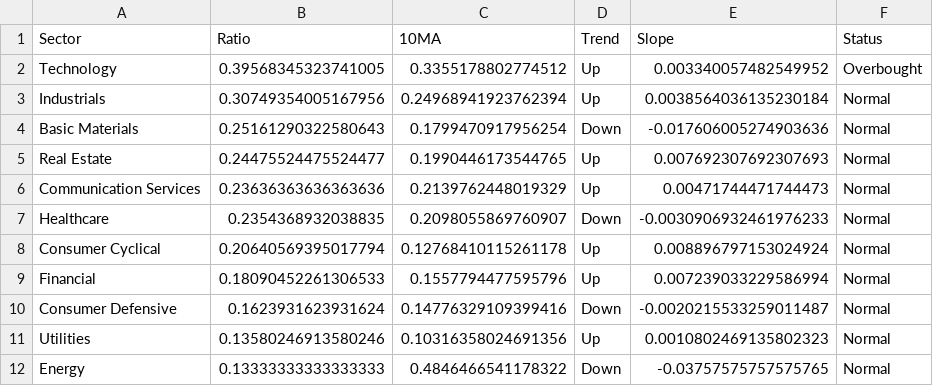
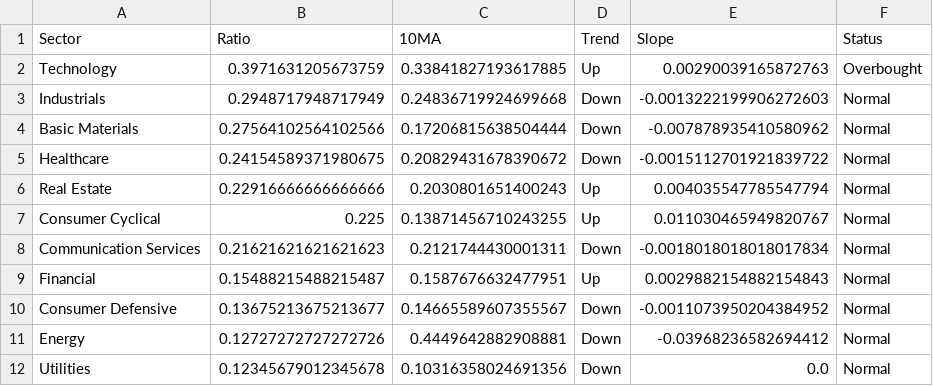
Before and after one commit to sydcurie/uptrend-dashboard, a CSV file: data/sector_summary.csv, drawn as a sheet.

```diff
--- a/data/sector_summary.csv
+++ b/data/sector_summary.csv
@@ -1,12 +1,12 @@
 Sector,Ratio,10MA,Trend,Slope,Status
-Technology,0.39568345323741005,0.3355178802774512,Up,0.003340057482549952,Overbought
-Industrials,0.30749354005167956,0.24968941923762394,Up,0.0038564036135230184,Normal
-Basic Materials,0.25161290322580643,0.1799470917956254,Down,-0.017606005274903636,Normal
-Real Estate,0.24475524475524477,0.1990446173544765,Up,0.007692307692307693,Normal
-Communication Services,0.23636363636363636,0.2139762448019329,Up,0.00471744471744473,Normal
-Healthcare,0.2354368932038835,0.2098055869760907,Down,-0.0030906932461976233,Normal
-Consumer Cyclical,0.20640569395017794,0.12768410115261178,Up,0.008896797153024924,Normal
-Financial,0.18090452261306533,0.1557794477595796,Up,0.007239033229586994,Normal
-Consumer Defensive,0.1623931623931624,0.14776329109399416,Down,-0.0020215533259011487,Normal
-Utilities,0.13580246913580246,0.10316358024691356,Up,0.0010802469135802323,Normal
-Energy,0.13333333333333333,0.4846466541178322,Down,-0.03757575757575765,Normal
+Technology,0.3971631205673759,0.33841827193617885,Up,0.00290039165872763,Overbought
+Industrials,0.2948717948717949,0.24836719924699668,Down,-0.0013222199906272603,Normal
+Basic Materials,0.27564102564102566,0.17206815638504444,Down,-0.007878935410580962,Normal
+Healthcare,0.24154589371980675,0.20829431678390672,Down,-0.0015112701921839722,Normal
+Real Estate,0.22916666666666666,0.2030801651400243,Up,0.004035547785547794,Normal
+Consumer Cyclical,0.225,0.13871456710243255,Up,0.011030465949820767,Normal
+Communication Services,0.21621621621621623,0.2121744430001311,Down,-0.0018018018018017834,Normal
+Financial,0.15488215488215487,0.1587676632477951,Up,0.0029882154882154843,Normal
+Consumer Defensive,0.13675213675213677,0.14665589607355567,Down,-0.0011073950204384952,Normal
+Energy,0.12727272727272726,0.4449642882908881,Down,-0.03968236582694412,Normal
+Utilities,0.12345679012345678,0.10316358024691356,Down,0.0,Normal
```
Also changed, not shown: data/industry_summary.csv, data/sector_dispersion.csv, 2 other files.
